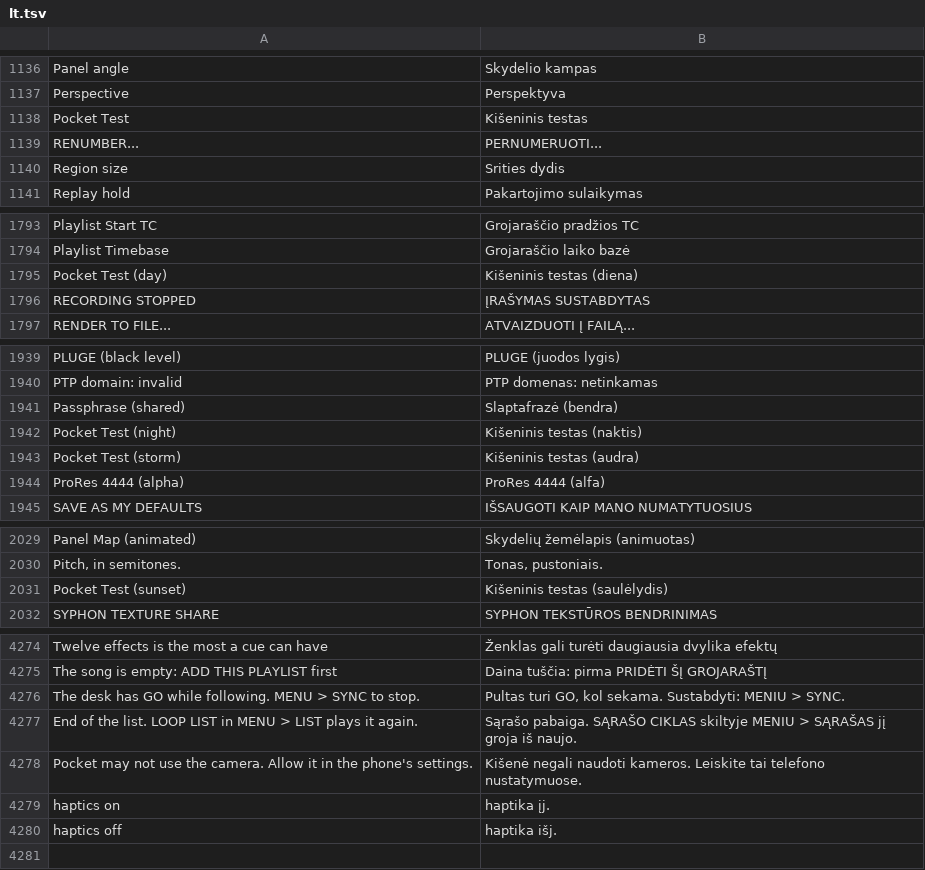
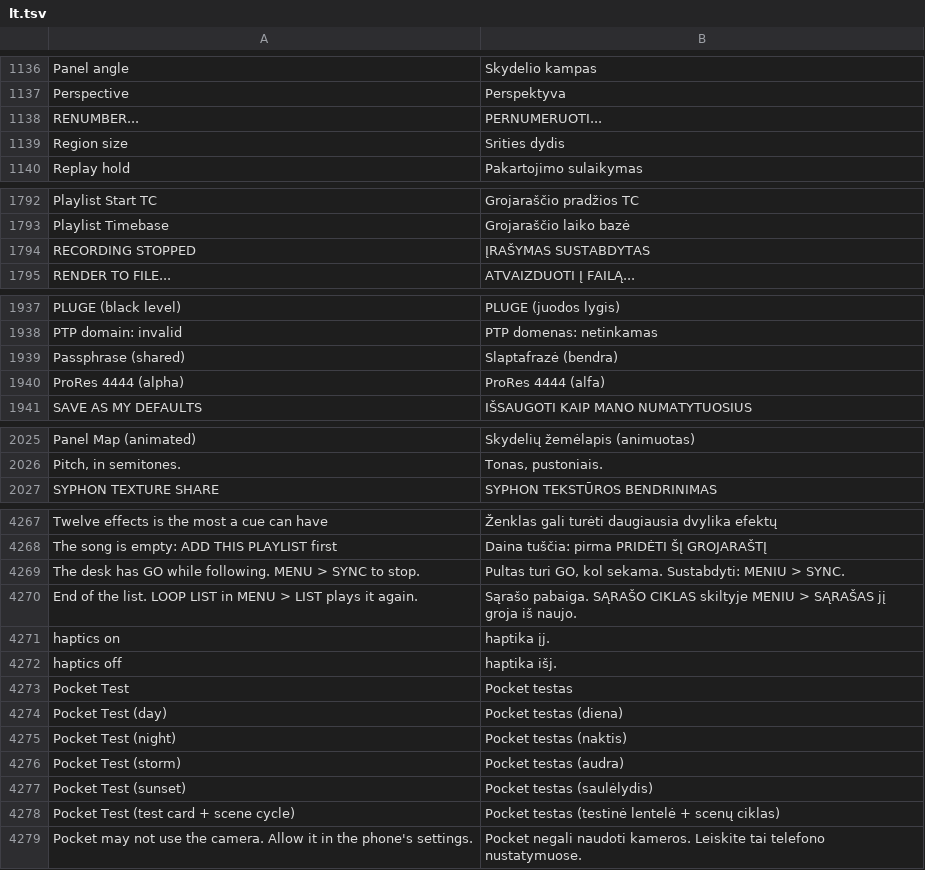
Before and after one commit to Utopian-Academy/Deckboy, a TSV file: data/lang/lt.tsv, drawn as a sheet; only a part is shown, gaps mark what is left out; removed rows and columns are numbered as before the commit, all else as after; the diff covers the shown part only; the diff names each change by its address in the sheet, - before the commit and + after, or states it on an @@ line.

```diff
--- a/data/lang/lt.tsv
+++ b/data/lang/lt.tsv
-row 1138: Pocket Test | Kišeninis testas
-row 1795: Pocket Test (day) | Kišeninis testas (diena)
-row 1942: Pocket Test (night) | Kišeninis testas (naktis)
-row 1943: Pocket Test (storm) | Kišeninis testas (audra)
-row 2031: Pocket Test (sunset) | Kišeninis testas (saulėlydis)
-row 4278: Pocket may not use the camera. Allow it in the phone's settings. | Kišenė negali naudoti kameros. Leiskite tai telefono nustatymuose.
+row 4273: Pocket Test | Pocket testas
+row 4274: Pocket Test (day) | Pocket testas (diena)
+row 4275: Pocket Test (night) | Pocket testas (naktis)
+row 4276: Pocket Test (storm) | Pocket testas (audra)
+row 4277: Pocket Test (sunset) | Pocket testas (saulėlydis)
+row 4278: Pocket Test (test card + scene cycle) | Pocket testas (testinė lentelė + scenų ciklas)
+row 4279: Pocket may not use the camera. Allow it in the phone's settings. | Pocket negali naudoti kameros. Leiskite tai telefono nustatymuose.
```
Also changed, not shown: 2 removed rows elsewhere in this file, data/lang/es-CU.tsv, data/lang/es.tsv, 34 other files.
